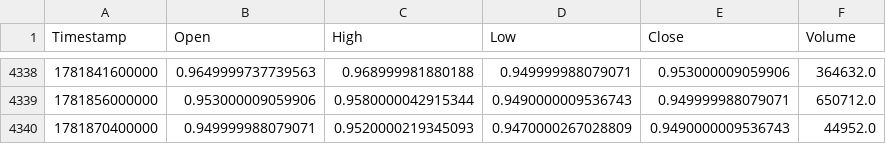
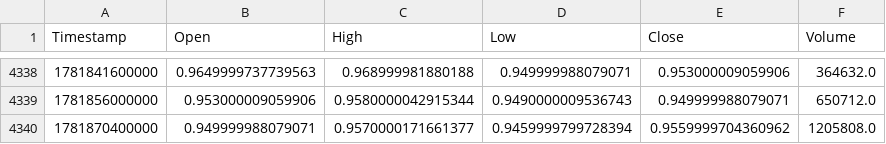
Before and after one commit to KamranPA/Trading-bot-roor, a CSV file: data/4h/DOT_USDT_history.csv, drawn as a sheet; only a part is shown, gaps mark what is left out.

```diff
--- a/data/4h/DOT_USDT_history.csv
+++ b/data/4h/DOT_USDT_history.csv
@@ -4339,2 +4339,2 @@ Timestamp,Open,High,Low,Close,Volume
 1781856000000,0.953000009059906,0.9580000042915344,0.9490000009536743,0.949999988079071,650712.0
-1781870400000,0.949999988079071,0.9520000219345093,0.9470000267028809,0.9490000009536743,44952.0
+1781870400000,0.949999988079071,0.9570000171661377,0.9459999799728394,0.9559999704360962,1205808.0
```
Also changed, not shown: data/4h/BCH_USDT_history.csv, data/4h/BTC_USDT_history.csv, 10 other files.
